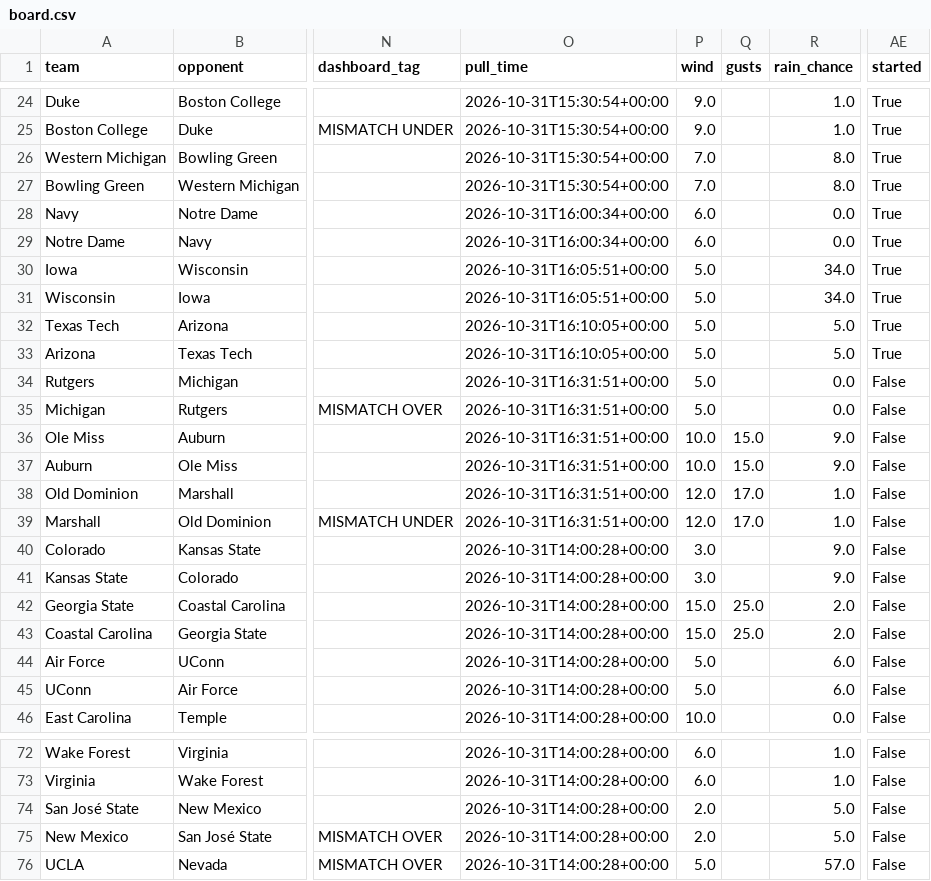
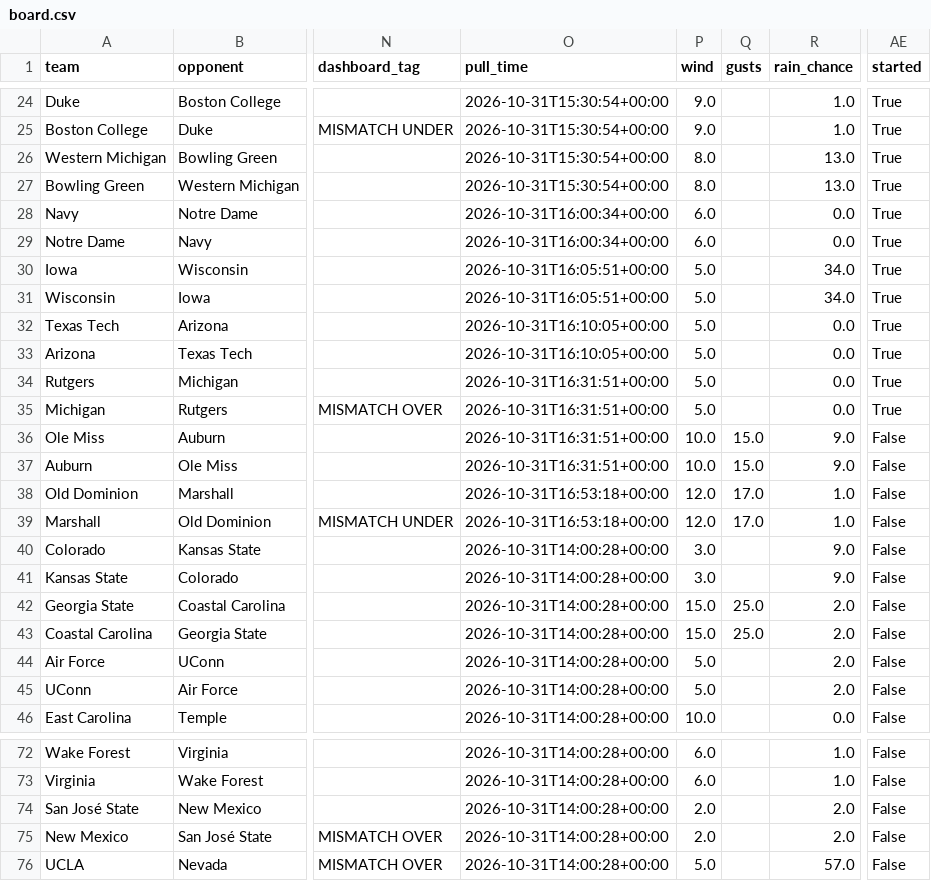
Before and after one commit to bradyt3321/cfb-yardage-dashboard, a CSV file: data/board.csv, drawn as a sheet; only a part is shown, gaps mark what is left out; the diff covers the shown part only; the diff names each change by its address in the sheet, - before the commit and + after, or states it on an @@ line.

```diff
--- a/data/board.csv
+++ b/data/board.csv
-P26:P27 (wind): 7.0
+P26:P27 (wind): 8.0
-R26:R27 (rain_chance): 8.0
+R26:R27 (rain_chance): 13.0
-R32:R33 (rain_chance): 5.0
+R32:R33 (rain_chance): 0.0
-AE34:AE35 (started): False
+AE34:AE35 (started): True
-O38:O39 (pull_time): 2026-10-31T16:31:51+00:00
+O38:O39 (pull_time): 2026-10-31T16:53:18+00:00
-R44:R45 (rain_chance): 6.0
+R44:R45 (rain_chance): 2.0
-R74:R75 (rain_chance): 5.0
+R74:R75 (rain_chance): 2.0
```
Also changed, not shown: 2 edited cells elsewhere in this file, 3 other files.
